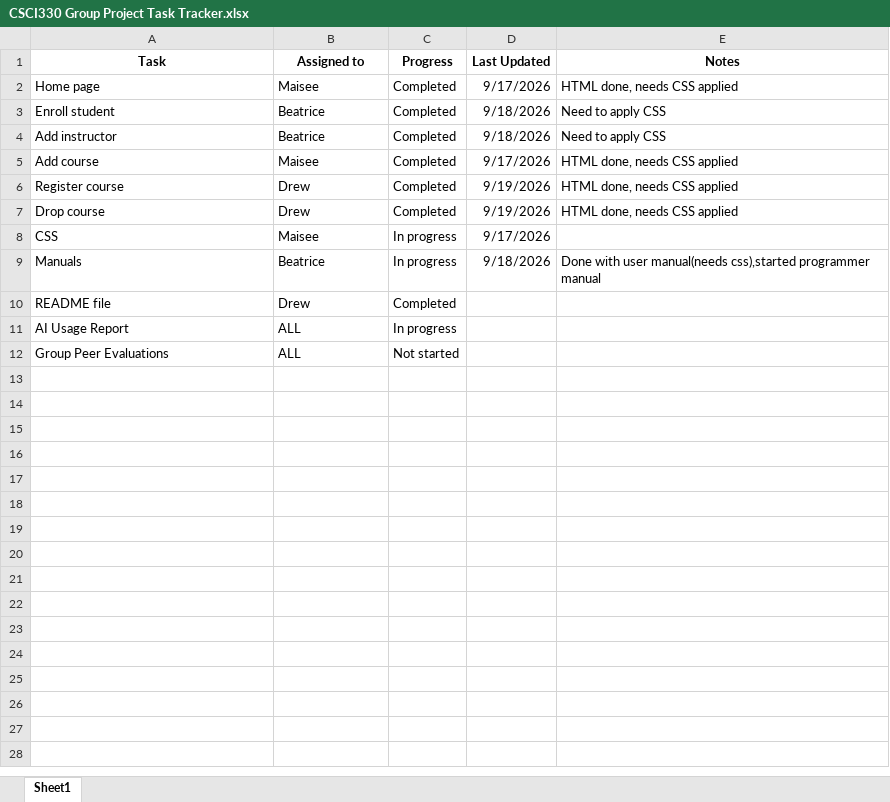
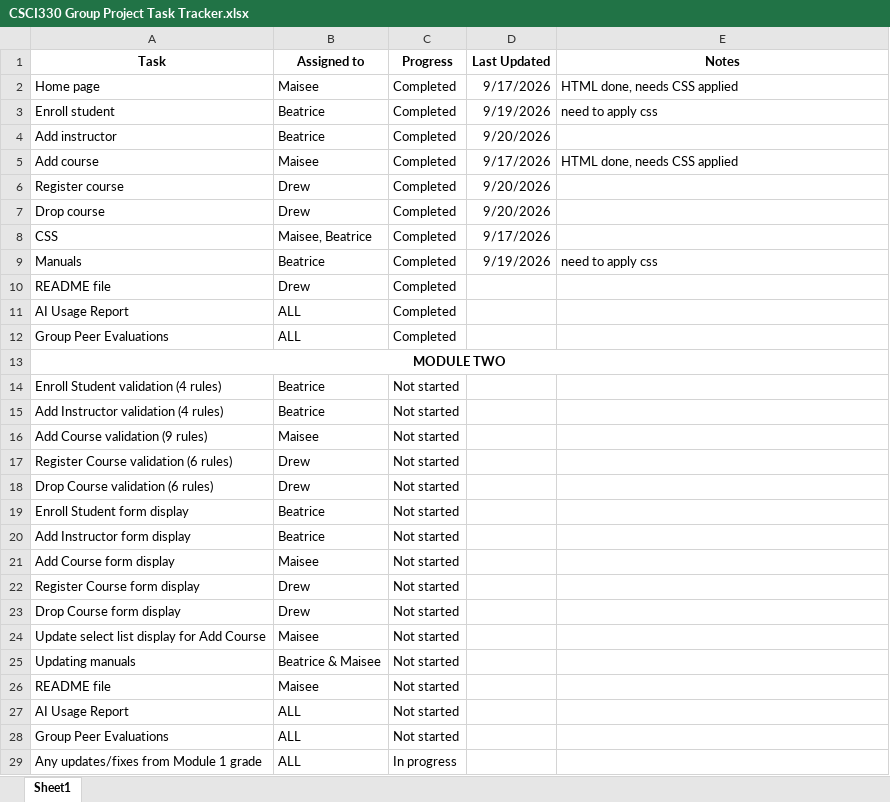
Before and after one commit to Trix-hay/Web-Design-and-Programming-GroupWork, an Excel workbook: CSCI330 Group Project Task Tracker.xlsx, sheet Sheet1, drawn as a sheet; values as stored, in another font and other column widths than the file's, no borders; addresses are those after the commit; the diff names each change by its address in the sheet, - before the commit and + after, or states it on an @@ line.

```diff
--- a/CSCI330 Group Project Task Tracker.xlsx (sheet Sheet1)
+++ b/CSCI330 Group Project Task Tracker.xlsx (sheet Sheet1)
-D3 (Last Updated): 9/18/2026
+D3 (Last Updated): 9/19/2026
-E3 (Notes): Need to apply CSS
+E3 (Notes): need to apply css
-D4 (Last Updated): 9/18/2026
+D4 (Last Updated): 9/20/2026
-E4 (Notes): Need to apply CSS
+E4 (Notes): (empty)
-D6:D7 (Last Updated): 9/19/2026
+D6:D7 (Last Updated): 9/20/2026
-E6:E7 (Notes): HTML done, needs CSS applied
+E6:E7 (Notes): (empty)
-B8 (Assigned to): Maisee
+B8 (Assigned to): Maisee, Beatrice
-C8:C9 (Progress): In progress
+C8:C9 (Progress): Completed
-D9 (Last Updated): 9/18/2026
+D9 (Last Updated): 9/19/2026
-E9 (Notes): Done with user manual(needs css),started programmer manual
+E9 (Notes): need to apply css
+row 11: AI Usage Report | ALL | Completed
+row 12: Group Peer Evaluations | ALL | Completed
+row 13: MODULE TWO
+row 14: Enroll Student validation (4 rules) | Beatrice | Not started
+row 15: Add Instructor validation (4 rules) | Beatrice | Not started
+row 16: Add Course validation (9 rules) | Maisee | Not started
+row 17: Register Course validation (6 rules) | Drew | Not started
+row 18: Drop Course validation (6 rules) | Drew | Not started
+row 19: Enroll Student form display | Beatrice | Not started
+row 20: Add Instructor form display | Beatrice | Not started
+row 21: Add Course form display | Maisee | Not started
+row 22: Register Course form display | Drew | Not started
+row 23: Drop Course form display | Drew | Not started
+row 24: Update select list display for Add Course | Maisee | Not started
+row 25: Updating manuals | Beatrice & Maisee | Not started
+row 26: README file | Maisee | Not started
-C27 (Progress): In progress
+C27 (Progress): Not started
+row 29: Any updates/fixes from Module 1 grade | ALL | In progress
```
Also changed, not shown: 1 other file.
